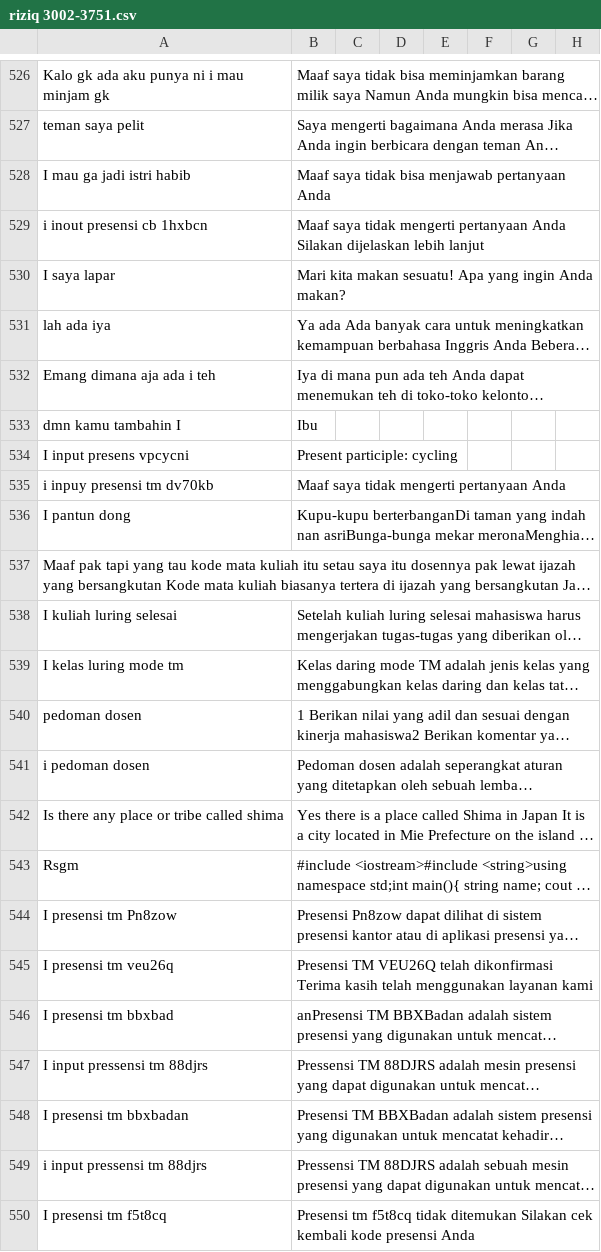
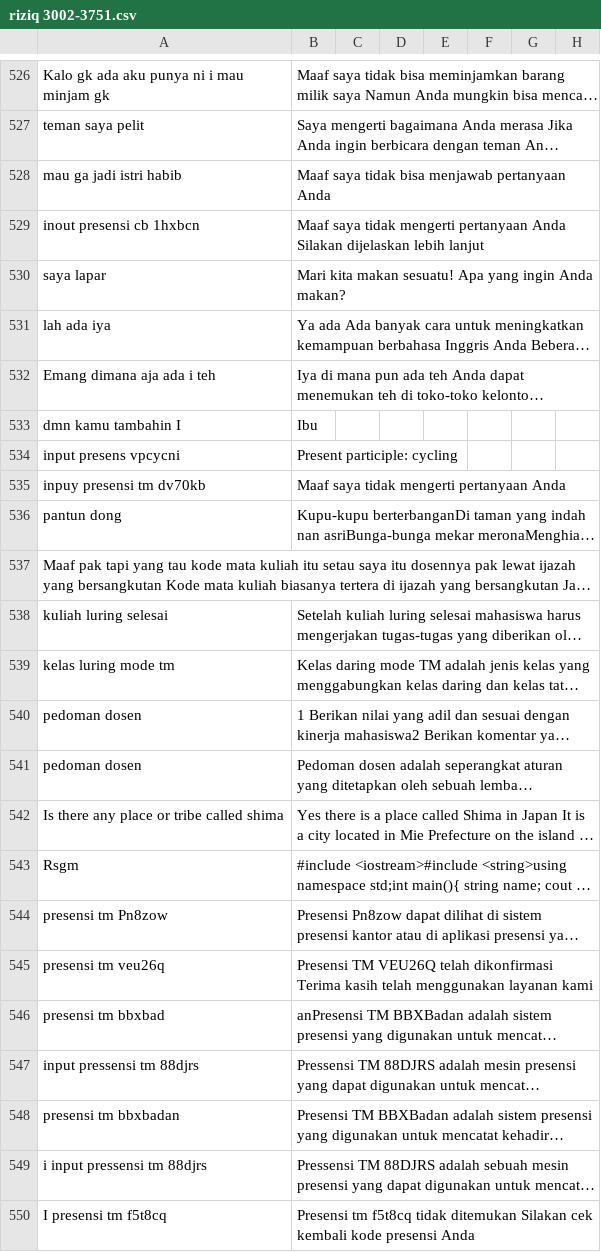
Before and after one commit to allrole-ai/dataset, a CSV file: riziq 3002-3751.csv, drawn as a sheet; only a part is shown, gaps mark what is left out; long unchanged cells end in …; the diff names each change by its address in the sheet, - before the commit and + after, or states it on an @@ line.

Commit message:
commit 2

```diff
--- a/riziq 3002-3751.csv
+++ b/riziq 3002-3751.csv
-A528: I mau ga jadi istri habib
+A528: mau ga jadi istri habib
-A529: i inout presensi cb 1hxbcn
+A529: inout presensi cb 1hxbcn
-A530: I saya lapar
+A530: saya lapar
-A534: I input presens vpcycni
+A534: input presens vpcycni
-A535: i inpuy presensi tm dv70kb
+A535: inpuy presensi tm dv70kb
-A536: I pantun dong
+A536: pantun dong
-A538: I kuliah luring selesai
+A538: kuliah luring selesai
-A539: I kelas luring mode tm
+A539: kelas luring mode tm
-A541: i pedoman dosen
+A541: pedoman dosen
-A544: I presensi tm Pn8zow
+A544: presensi tm Pn8zow
-A545: I presensi tm veu26q
+A545: presensi tm veu26q
-A546: I presensi tm bbxbad
+A546: presensi tm bbxbad
-A547: I input pressensi tm 88djrs
+A547: input pressensi tm 88djrs
-A548: I presensi tm bbxbadan
+A548: presensi tm bbxbadan
```
